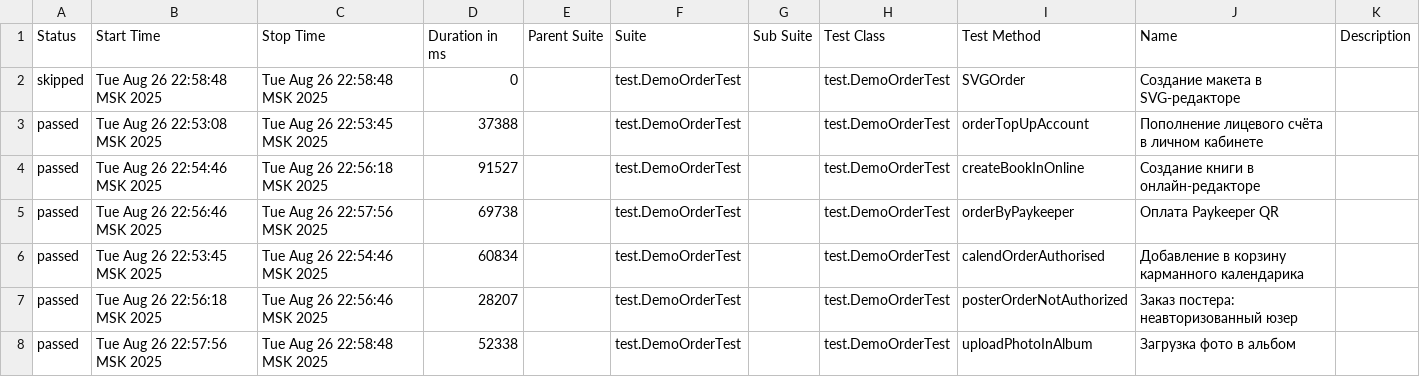
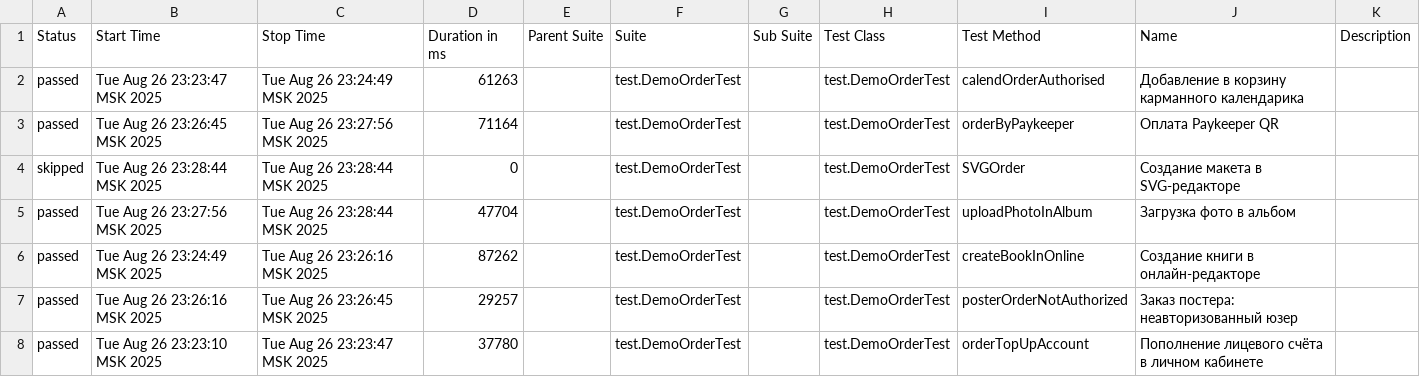
Before and after one commit to polinam-netprint/allure-reports-for-web, a CSV file: web-master/data/suites.csv, drawn as a sheet.

Commit message:
Update report for master

```diff
--- a/web-master/data/suites.csv
+++ b/web-master/data/suites.csv
@@ -1,8 +1,8 @@
 "Status","Start Time","Stop Time","Duration in ms","Parent Suite","Suite","Sub Suite","Test Class","Test Method","Name","Description"
-"skipped","Tue Aug 26 22:58:48 MSK 2025","Tue Aug 26 22:58:48 MSK 2025","0","","test.DemoOrderTest","","test.DemoOrderTest","SVGOrder","Создание макета в SVG-редакторе",""
-"passed","Tue Aug 26 22:53:08 MSK 2025","Tue Aug 26 22:53:45 MSK 2025","37388","","test.DemoOrderTest","","test.DemoOrderTest","orderTopUpAccount","Пополнение лицевого счёта в личном кабинете",""
-"passed","Tue Aug 26 22:54:46 MSK 2025","Tue Aug 26 22:56:18 MSK 2025","91527","","test.DemoOrderTest","","test.DemoOrderTest","createBookInOnline","Создание книги в онлайн-редакторе",""
-"passed","Tue Aug 26 22:56:46 MSK 2025","Tue Aug 26 22:57:56 MSK 2025","69738","","test.DemoOrderTest","","test.DemoOrderTest","orderByPaykeeper","Оплата Paykeeper QR",""
-"passed","Tue Aug 26 22:53:45 MSK 2025","Tue Aug 26 22:54:46 MSK 2025","60834","","test.DemoOrderTest","","test.DemoOrderTest","calendOrderAuthorised","Добавление в корзину карманного календарика",""
-"passed","Tue Aug 26 22:56:18 MSK 2025","Tue Aug 26 22:56:46 MSK 2025","28207","","test.DemoOrderTest","","test.DemoOrderTest","posterOrderNotAuthorized","Заказ постера: неавторизованный юзер",""
-"passed","Tue Aug 26 22:57:56 MSK 2025","Tue Aug 26 22:58:48 MSK 2025","52338","","test.DemoOrderTest","","test.DemoOrderTest","uploadPhotoInAlbum","Загрузка фото в альбом",""
+"passed","Tue Aug 26 23:23:47 MSK 2025","Tue Aug 26 23:24:49 MSK 2025","61263","","test.DemoOrderTest","","test.DemoOrderTest","calendOrderAuthorised","Добавление в корзину карманного календарика",""
+"passed","Tue Aug 26 23:26:45 MSK 2025","Tue Aug 26 23:27:56 MSK 2025","71164","","test.DemoOrderTest","","test.DemoOrderTest","orderByPaykeeper","Оплата Paykeeper QR",""
+"skipped","Tue Aug 26 23:28:44 MSK 2025","Tue Aug 26 23:28:44 MSK 2025","0","","test.DemoOrderTest","","test.DemoOrderTest","SVGOrder","Создание макета в SVG-редакторе",""
+"passed","Tue Aug 26 23:27:56 MSK 2025","Tue Aug 26 23:28:44 MSK 2025","47704","","test.DemoOrderTest","","test.DemoOrderTest","uploadPhotoInAlbum","Загрузка фото в альбом",""
+"passed","Tue Aug 26 23:24:49 MSK 2025","Tue Aug 26 23:26:16 MSK 2025","87262","","test.DemoOrderTest","","test.DemoOrderTest","createBookInOnline","Создание книги в онлайн-редакторе",""
+"passed","Tue Aug 26 23:26:16 MSK 2025","Tue Aug 26 23:26:45 MSK 2025","29257","","test.DemoOrderTest","","test.DemoOrderTest","posterOrderNotAuthorized","Заказ постера: неавторизованный юзер",""
+"passed","Tue Aug 26 23:23:10 MSK 2025","Tue Aug 26 23:23:47 MSK 2025","37780","","test.DemoOrderTest","","test.DemoOrderTest","orderTopUpAccount","Пополнение лицевого счёта в личном кабинете",""
```
Also changed, not shown: 20 other files.
